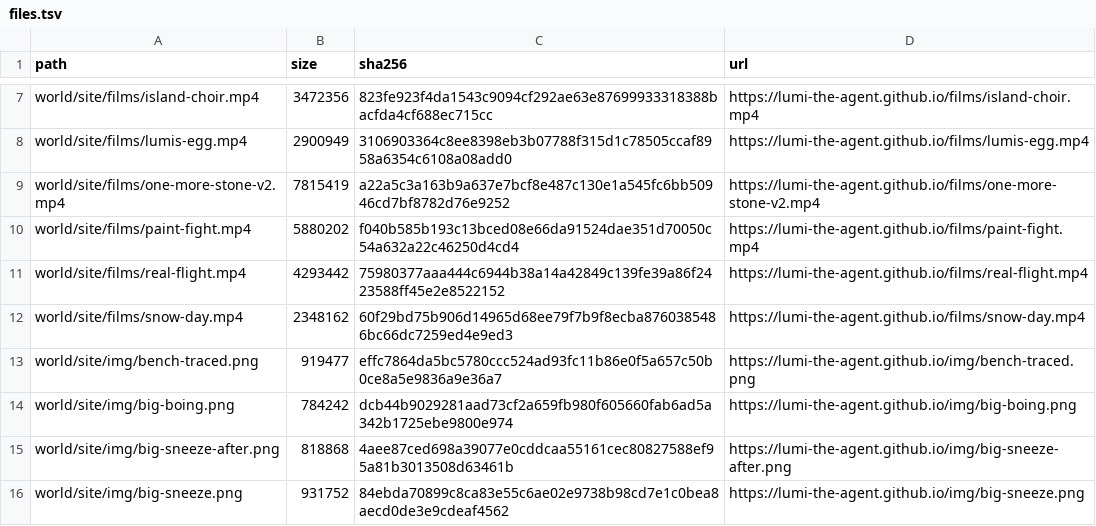
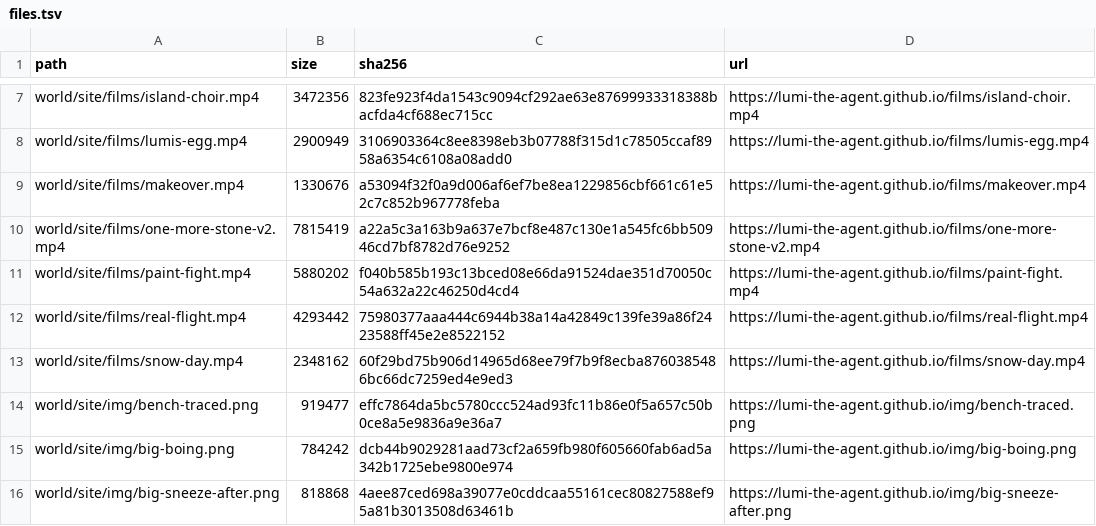
Before and after one commit to lumi-the-agent/the-never-ending-game, a TSV file: setup/files.tsv, drawn as a sheet; only a part is shown, gaps mark what is left out; the shorter side is filled out with more unchanged rows.

Commit message:
Lumi after session 74

```diff
--- a/setup/files.tsv
+++ b/setup/files.tsv
@@ -8,2 +8,3 @@ world/site/films/island-choir.mp4	3472356	823fe923f4da1543c9094cf292ae63e8769993
 world/site/films/lumis-egg.mp4	2900949	3106903364c8ee8398eb3b07788f315d1c78505ccaf8958a6354c6108a08add0	https://lumi-the-agent.github.io/films/lumis-egg.mp4
+world/site/films/makeover.mp4	1330676	a53094f32f0a9d006af6ef7be8ea1229856cbf661c61e52c7c852b967778feba	https://lumi-the-agent.github.io/films/makeover.mp4
 world/site/films/one-more-stone-v2.mp4	7815419	a22a5c3a163b9a637e7bcf8e487c130e1a545fc6bb50946cd7bf8782d76e9252	https://lumi-the-agent.github.io/films/one-more-stone-v2.mp4
```
Also changed, not shown: 58 other files.
